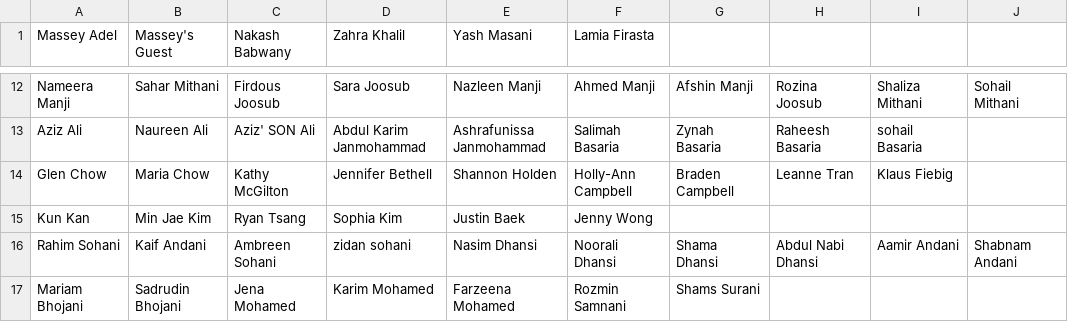
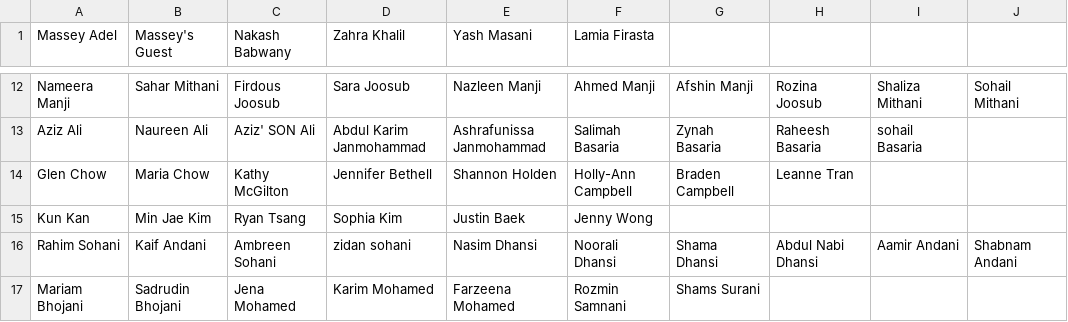
Before and after one commit to sahirv/saara-and-sahir.github.io, a CSV file: RECEPTION.csv, drawn as a sheet; only a part is shown, gaps mark what is left out; the diff names each change by its address in the sheet, - before the commit and + after, or states it on an @@ line.

```diff
--- a/RECEPTION.csv
+++ b/RECEPTION.csv
-I14: Klaus Fiebig
+I14: (empty)
```
Also changed, not shown: 1 other file.
